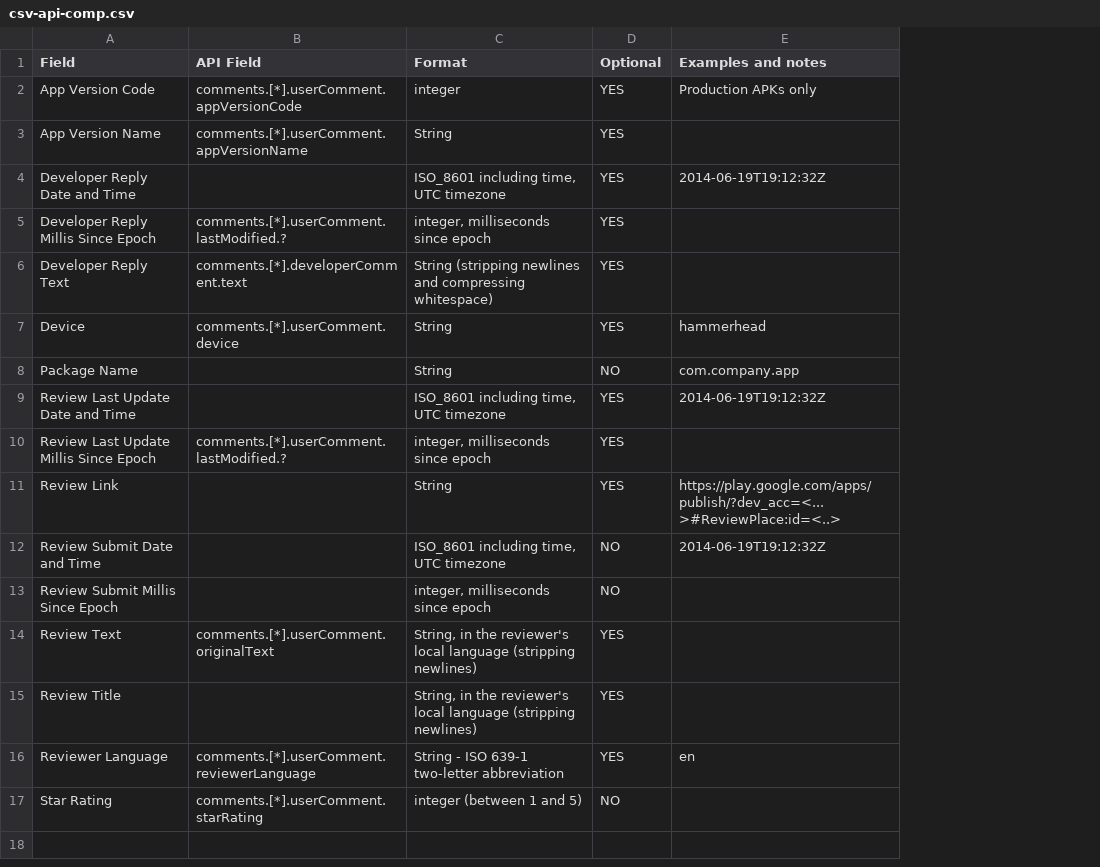
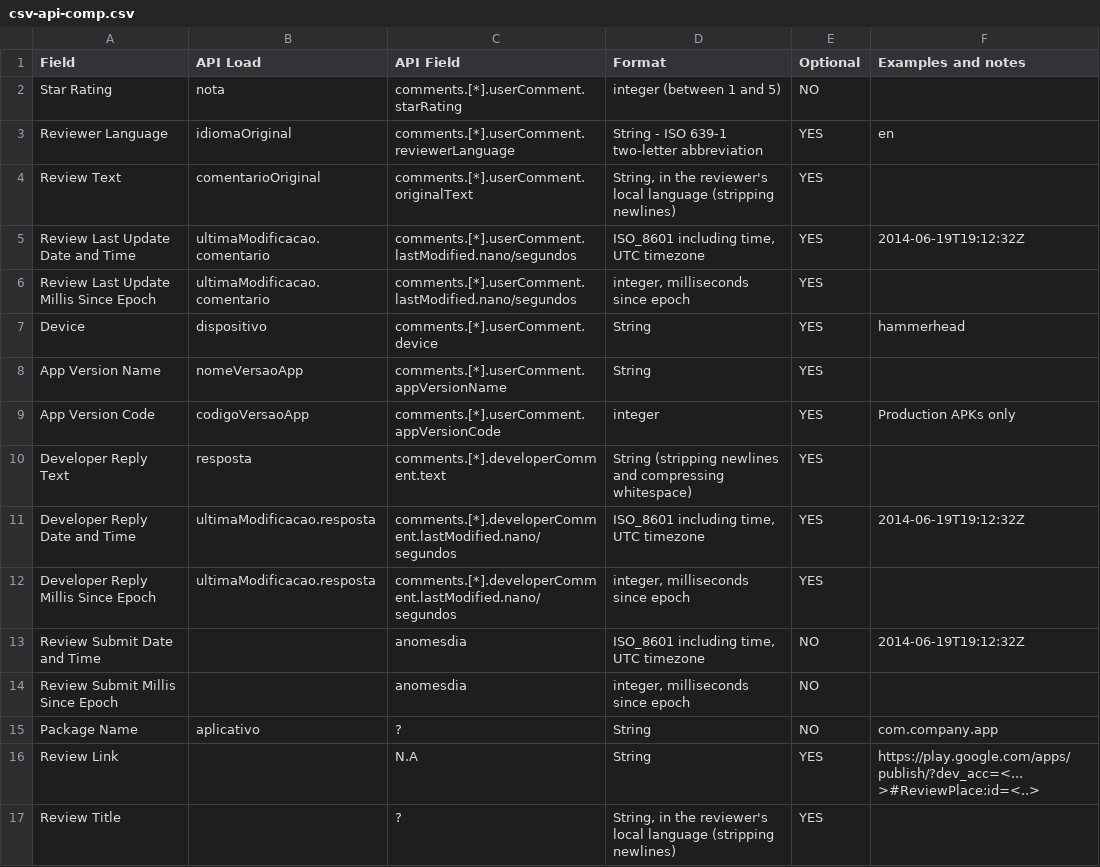
Before and after one commit to LMudrek/g-reviews, a CSV file: csv-api-comp.csv, drawn as a sheet; removed rows and columns are numbered as before the commit, all else as after; the diff names each change by its address in the sheet, - before the commit and + after, or states it on an @@ line.

Commit message:
[ADD] API Fields for manual load

```diff
--- a/csv-api-comp.csv
+++ b/csv-api-comp.csv
+column B (API Load), rows 9-12: codigoVersaoApp | resposta | ultimaModificacao.resposta | ultimaModificacao.resposta
@@ row 17 moved to row 2: Star Rating @@
@@ row 16 moved to row 3: Reviewer Language @@
@@ row 14 moved to row 4: Review Text @@
+row 5: Review Last Update Date and Time | ultimaModificacao.comentario | comments.[*].userComment.lastModified.nano/segundos | ISO_8601 including time, UTC timezone | YES | 2014-06-19T19:12:32Z
+row 6: Review Last Update Millis Since Epoch | ultimaModificacao.comentario | comments.[*].userComment.lastModified.nano/segundos | integer, milliseconds since epoch | YES
@@ row 3 moved to row 8: App Version Name @@
-row 4: Developer Reply Date and Time |  | ISO_8601 including time, UTC timezone | YES | 2014-06-19T19:12:32Z
-row 5: Developer Reply Millis Since Epoch | comments.[*].userComment.lastModified.? | integer, milliseconds since epoch | YES
-row 8: Package Name |  | String | NO | com.company.app
-A11 (Field): Review Last Update Date and Time
+A11 (Field): Developer Reply Date and Time
-C11 (API Field): (empty)
+C11 (API Field): comments.[*].developerComment.lastModified.nano/segundos
-A12 (Field): Review Last Update Millis Since Epoch
+A12 (Field): Developer Reply Millis Since Epoch
-C12 (API Field): comments.[*].userComment.lastModified.?
+C12 (API Field): comments.[*].developerComment.lastModified.nano/segundos
-row 11: Review Link |  | String | YES | https://play.google.com/apps/publish/?dev_acc=<...>#ReviewPlace:id=<..>
-C13:C14 (API Field): (empty)
+C13:C14 (API Field): anomesdia
+row 15: Package Name | aplicativo | ? | String | NO | com.company.app
+row 16: Review Link |  | N.A | String | YES | https://play.google.com/apps/publish/?dev_acc=<...>#ReviewPlace:id=<..>
-C17 (API Field): (empty)
+C17 (API Field): ?
```
